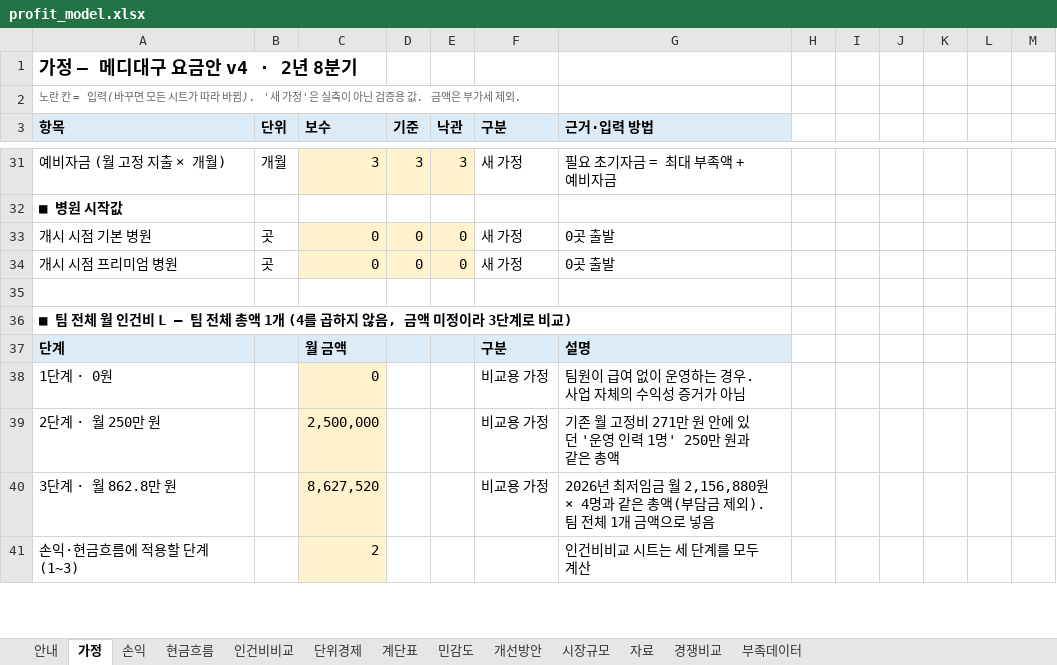
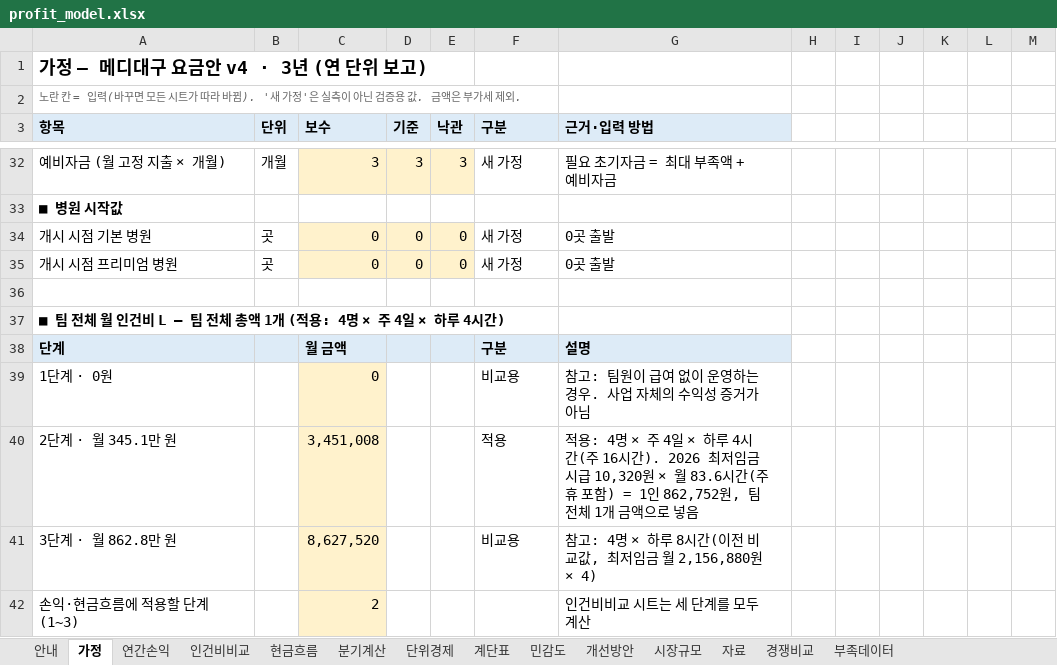
Before and after one commit to k-1026/AXA, an Excel workbook: simulation/output/profit_model.xlsx, sheet 가정, drawn as a sheet; only a part is shown, gaps mark what is left out; values as stored, in another font and other column widths than the file's, no borders; removed rows and columns are numbered as before the commit, all else as after; the diff covers the shown part only; the diff names each change by its address in the sheet, - before the commit and + after, or states it on an @@ line.

```diff
--- a/simulation/output/profit_model.xlsx (sheet 가정)
+++ b/simulation/output/profit_model.xlsx (sheet 가정)
-sheet tab: 손익
+sheet tab: 연간손익
+sheet tab: 분기계산
@@ sheet tab order changed: 안내 | 가정 | 연간손익 | 인건비비교 | 현금흐름 | 분기계산 | 단위경제 | 계단표 | 민감도 | 개선방안 | 시장규모 | 자료 | 경쟁비교 | 부족데이터 @@
-A1 (항목): 가정 — 메디대구 요금안 v4 · 2년 8분기
+A1 (항목): 가정 — 메디대구 요금안 v4 · 3년 (연 단위 보고)
-A37 (항목): …1개 (4를 곱하지 않음, 금액 미정이라 3단계로 비교)
+A37 (항목): …1개 (적용: 4명 × 주 4일 × 하루 4시간)
-F39 (구분): 비교용 가정
+F39 (구분): 비교용
-G39 (근거·입력 방법): 팀원이 급여 없이 운영하는 경우. 사업 자체의 수익성 증거가 아님
+G39 (근거·입력 방법): 참고: 팀원이 급여 없이 운영하는 경우. 사업 자체의 수익성 증거가 아님
-row 39: 2단계 · 월 250만 원 |  | 2,500,000 |  |  | 비교용 가정 | 기존 월 고정비 271만 원 안에 있던 '운영 인력 1명' 250만 원과 같은 총액
+row 40: 2단계 · 월 345.1만 원 |  | 3,451,008 |  |  | 적용 | 적용: 4명 × 주 4일 × 하루 4시간(주 16시간). 2026 최저임금 시급 10,320원 × 월 83.6시간(주휴 포함) = 1인 862,752원, 팀 전체 1개 금액으로 넣음
-F41 (구분): 비교용 가정
+F41 (구분): 비교용
-G41 (근거·입력 방법): 2026년 최저임금 월 2,156,880원 × 4명과 같은 총액(부담금 제외). 팀 전체 1개 금액으로 넣음
+G41 (근거·입력 방법): 참고: 4명 × 하루 8시간(이전 비교값, 최저임금 월 2,156,880원 × 4)
```
Also changed, not shown: 2 added rows, 39 edited cells and cell formats elsewhere in this sheet, sheet 연간손익, sheet 현금흐름, sheet 인건비비교, sheet 개선방안, sheet 단위경제, sheet 민감도, 4 more sheets, 17 other files.
